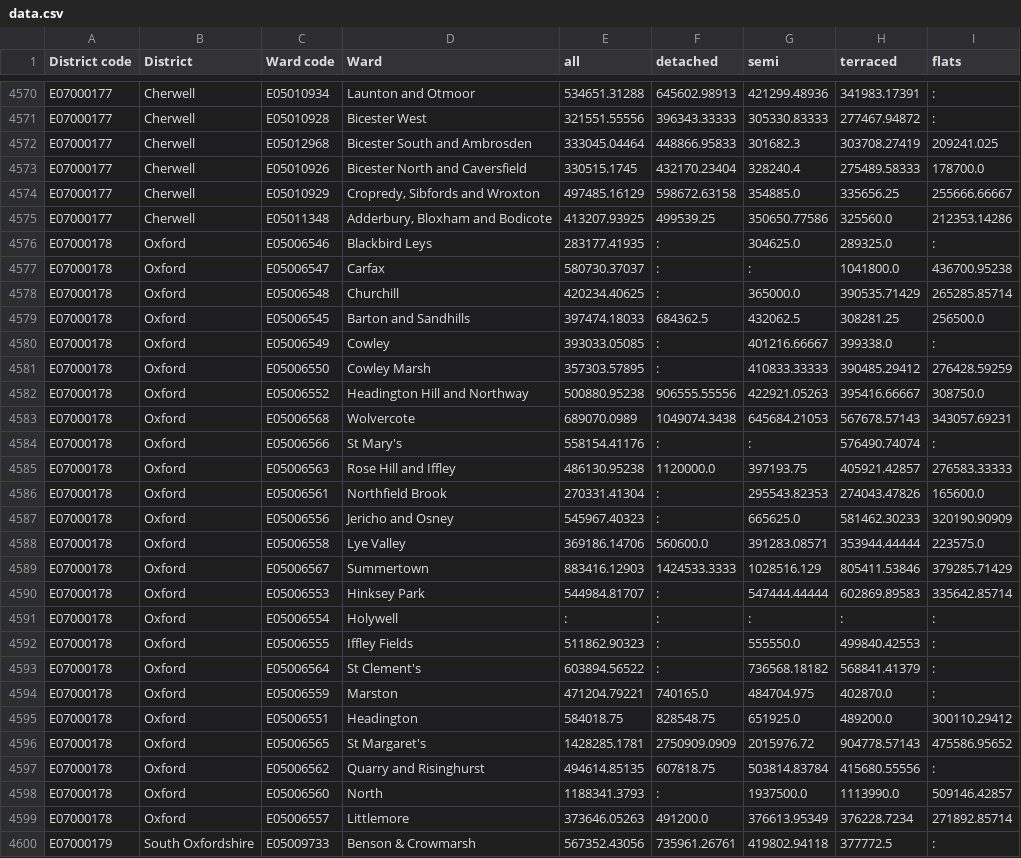
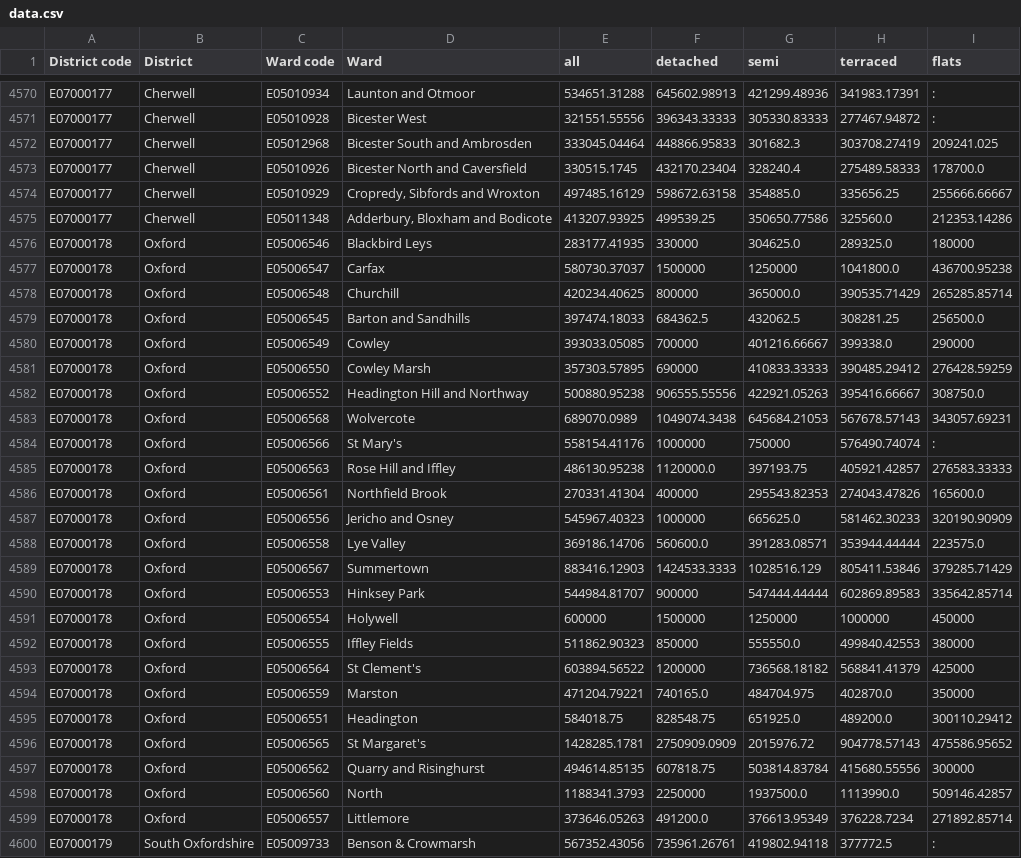
Before and after one commit to edgorman/Property-Fundamentals, a CSV file: data/external/mean_price_per_ward/yearendingseptember2021/data.csv, drawn as a sheet; only a part is shown, gaps mark what is left out.

Commit message:
test

```diff
--- a/data/external/mean_price_per_ward/yearendingseptember2021/data.csv
+++ b/data/external/mean_price_per_ward/yearendingseptember2021/data.csv
@@ -4575,25 +4575,25 @@ E07000177,Cherwell,E05010929,"Cropredy, Sibfords and Wroxton",497485.16129,59867
 E07000177,Cherwell,E05011348,"Adderbury, Bloxham and Bodicote",413207.93925,499539.25,350650.77586,325560.0,212353.14286
-E07000178,Oxford,E05006546,Blackbird Leys,283177.41935,:,304625.0,289325.0,:
-E07000178,Oxford,E05006547,Carfax,580730.37037,:,:,1041800.0,436700.95238
-E07000178,Oxford,E05006548,Churchill,420234.40625,:,365000.0,390535.71429,265285.85714
+E07000178,Oxford,E05006546,Blackbird Leys,283177.41935,330000,304625.0,289325.0,180000
+E07000178,Oxford,E05006547,Carfax,580730.37037,1500000,1250000,1041800.0,436700.95238
+E07000178,Oxford,E05006548,Churchill,420234.40625,800000,365000.0,390535.71429,265285.85714
 E07000178,Oxford,E05006545,Barton and Sandhills,397474.18033,684362.5,432062.5,308281.25,256500.0
-E07000178,Oxford,E05006549,Cowley,393033.05085,:,401216.66667,399338.0,:
-E07000178,Oxford,E05006550,Cowley Marsh,357303.57895,:,410833.33333,390485.29412,276428.59259
+E07000178,Oxford,E05006549,Cowley,393033.05085,700000,401216.66667,399338.0,290000
+E07000178,Oxford,E05006550,Cowley Marsh,357303.57895,690000,410833.33333,390485.29412,276428.59259
 E07000178,Oxford,E05006552,Headington Hill and Northway,500880.95238,906555.55556,422921.05263,395416.66667,308750.0
 E07000178,Oxford,E05006568,Wolvercote,689070.0989,1049074.3438,645684.21053,567678.57143,343057.69231
-E07000178,Oxford,E05006566,St Mary's,558154.41176,:,:,576490.74074,:
+E07000178,Oxford,E05006566,St Mary's,558154.41176,1000000,750000,576490.74074,:
 E07000178,Oxford,E05006563,Rose Hill and Iffley,486130.95238,1120000.0,397193.75,405921.42857,276583.33333
-E07000178,Oxford,E05006561,Northfield Brook,270331.41304,:,295543.82353,274043.47826,165600.0
-E07000178,Oxford,E05006556,Jericho and Osney,545967.40323,:,665625.0,581462.30233,320190.90909
+E07000178,Oxford,E05006561,Northfield Brook,270331.41304,400000,295543.82353,274043.47826,165600.0
+E07000178,Oxford,E05006556,Jericho and Osney,545967.40323,1000000,665625.0,581462.30233,320190.90909
 E07000178,Oxford,E05006558,Lye Valley,369186.14706,560600.0,391283.08571,353944.44444,223575.0
 E07000178,Oxford,E05006567,Summertown,883416.12903,1424533.3333,1028516.129,805411.53846,379285.71429
-E07000178,Oxford,E05006553,Hinksey Park,544984.81707,:,547444.44444,602869.89583,335642.85714
-E07000178,Oxford,E05006554,Holywell,:,:,:,:,:
-E07000178,Oxford,E05006555,Iffley Fields,511862.90323,:,555550.0,499840.42553,:
-E07000178,Oxford,E05006564,St Clement's,603894.56522,:,736568.18182,568841.41379,:
-E07000178,Oxford,E05006559,Marston,471204.79221,740165.0,484704.975,402870.0,:
+E07000178,Oxford,E05006553,Hinksey Park,544984.81707,900000,547444.44444,602869.89583,335642.85714
+E07000178,Oxford,E05006554,Holywell,600000,1500000,1250000,1000000,450000
+E07000178,Oxford,E05006555,Iffley Fields,511862.90323,850000,555550.0,499840.42553,380000
+E07000178,Oxford,E05006564,St Clement's,603894.56522,1200000,736568.18182,568841.41379,425000
+E07000178,Oxford,E05006559,Marston,471204.79221,740165.0,484704.975,402870.0,350000
 E07000178,Oxford,E05006551,Headington,584018.75,828548.75,651925.0,489200.0,300110.29412
 E07000178,Oxford,E05006565,St Margaret's,1428285.1781,2750909.0909,2015976.72,904778.57143,475586.95652
-E07000178,Oxford,E05006562,Quarry and Risinghurst,494614.85135,607818.75,503814.83784,415680.55556,:
-E07000178,Oxford,E05006560,North,1188341.3793,:,1937500.0,1113990.0,509146.42857
+E07000178,Oxford,E05006562,Quarry and Risinghurst,494614.85135,607818.75,503814.83784,415680.55556,300000
+E07000178,Oxford,E05006560,North,1188341.3793,2250000,1937500.0,1113990.0,509146.42857
 E07000178,Oxford,E05006557,Littlemore,373646.05263,491200.0,376613.95349,376228.7234,271892.85714
```
